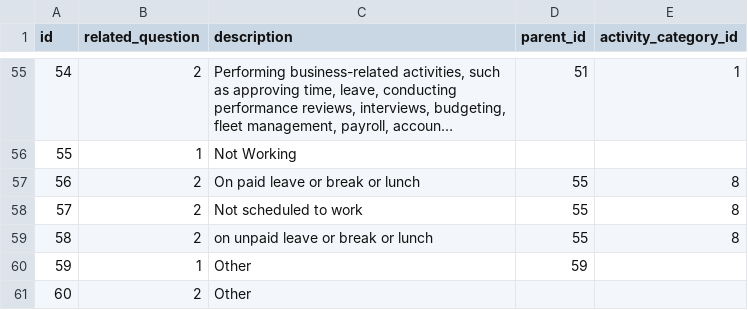
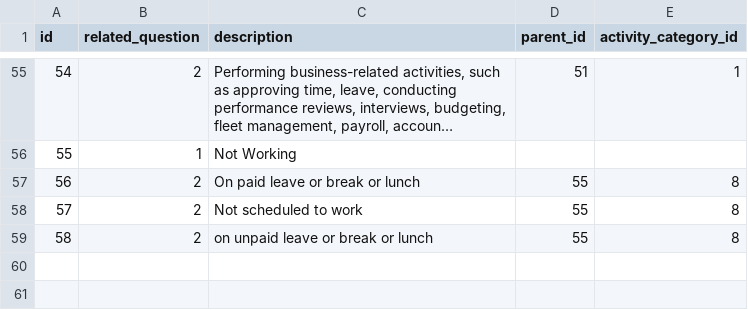
Before and after one commit to blueclover/time_study, a CSV file: setup/response_options.csv, drawn as a sheet; only a part is shown, gaps mark what is left out; long unchanged cells end in …; the diff names each change by its address in the sheet, - before the commit and + after, or states it on an @@ line.

```diff
--- a/setup/response_options.csv
+++ b/setup/response_options.csv
-row 60: 59 | 1 | Other | 59
-row 61: 60 | 2 | Other
```
Also changed, not shown: 5 other files.
